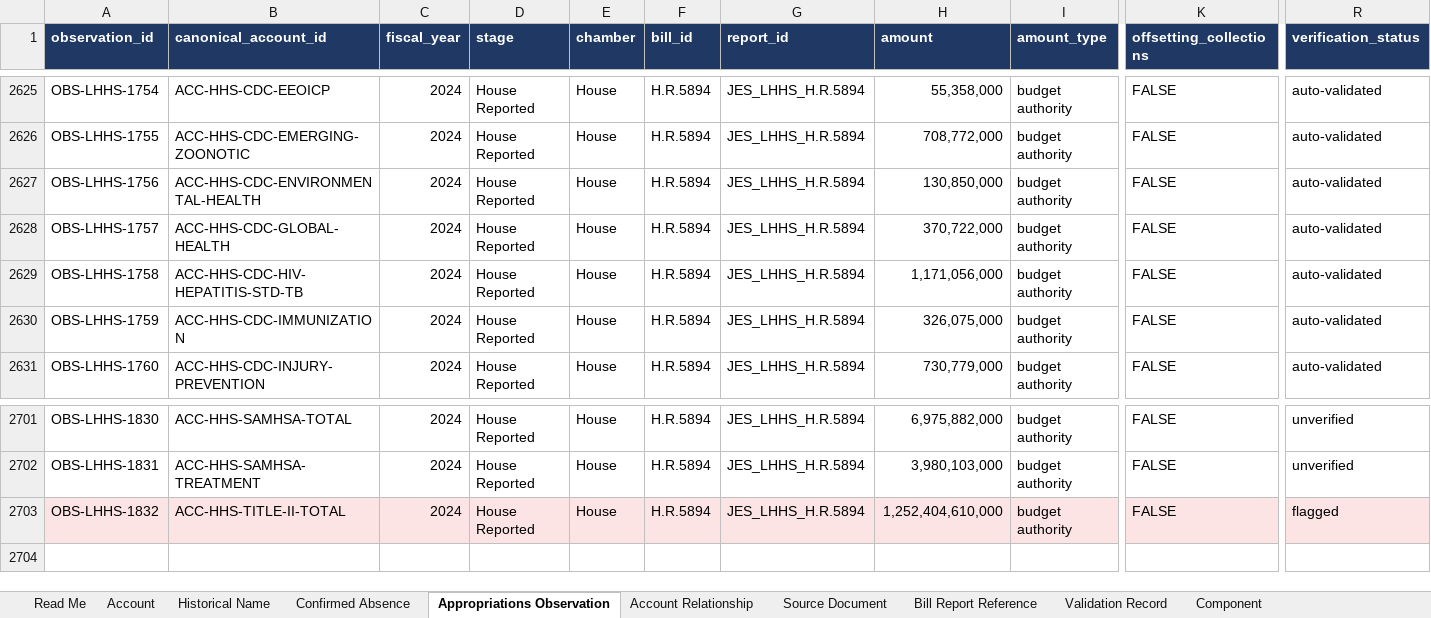
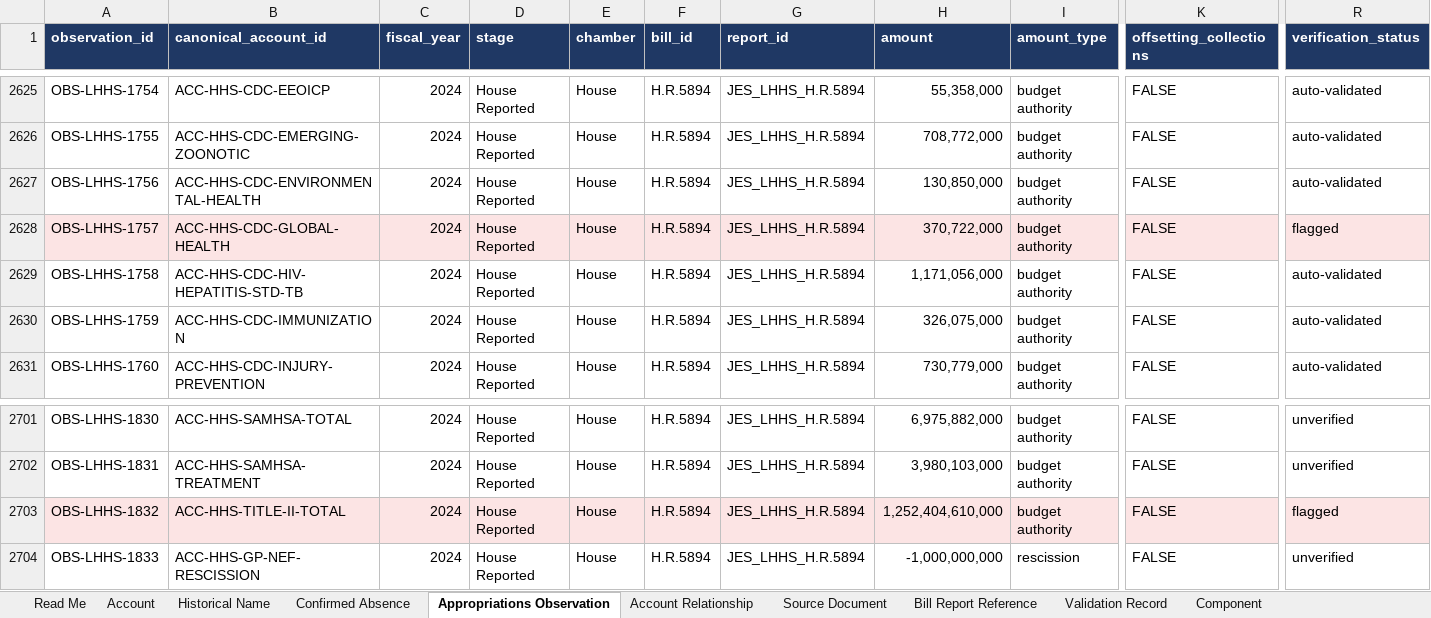
Before and after one commit to georgiadawg27/AppropsIntelligence, an Excel workbook: docs/Approps_Pilot_Schema_Loaded.xlsx, sheet Appropriations Observation, drawn as a sheet; only a part is shown, gaps mark what is left out; values as stored, in another font and other column widths than the file's, no borders; rows hold the shown columns only; the diff covers the shown part only; the diff names each change by its address in the sheet, - before the commit and + after, or states it on an @@ line.

```diff
--- a/docs/Approps_Pilot_Schema_Loaded.xlsx (sheet Appropriations Observation)
+++ b/docs/Approps_Pilot_Schema_Loaded.xlsx (sheet Appropriations Observation)
-A2628:R2628 fill: none
+A2628:R2628 fill: #FCE4E4
-R2628 (verification_status): auto-validated
+R2628 (verification_status): flagged
+row 2704: OBS-LHHS-1833 | ACC-HHS-GP-NEF-RESCISSION | 2024 | House Reported | House | H.R.5894 | JES_LHHS_H.R.5894 | -1,000,000,000 | rescission | FALSE | unverified
```
Also changed, not shown: cell formats elsewhere in this sheet, sheet Validation Record, sheet Source Document, sheet Read Me, 16 other files.
